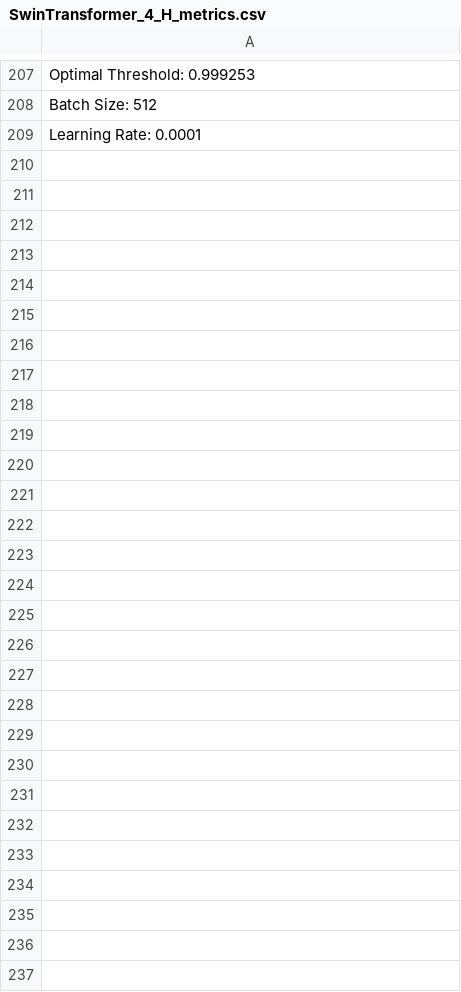
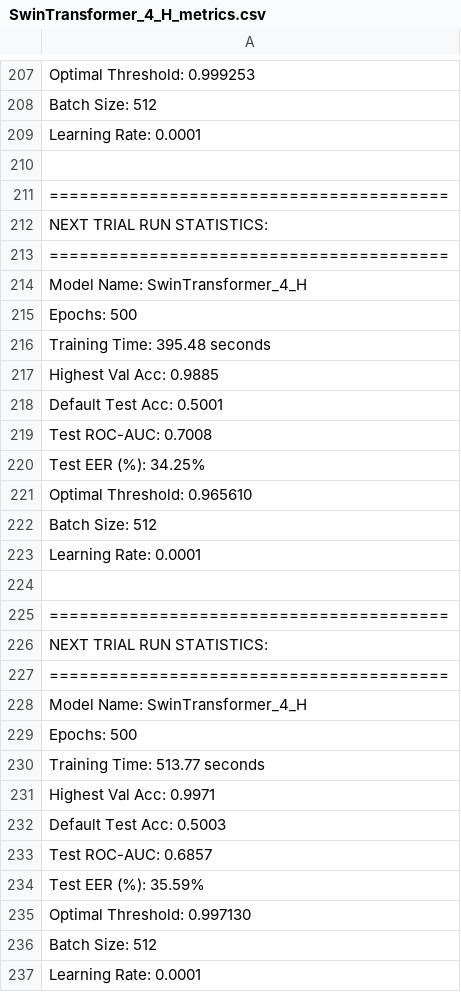
Before and after one commit to Rohit981/Audio-Deepfake-Detection-using-CNNs-and-Transformers, a CSV file: Evaluation/Metric/SwinTransformer_4_H_metrics.csv, drawn as a sheet; only a part is shown, gaps mark what is left out.

```diff
--- a/Evaluation/Metric/SwinTransformer_4_H_metrics.csv
+++ b/Evaluation/Metric/SwinTransformer_4_H_metrics.csv
@@ -209 +209,29 @@ Batch Size: 512
 Learning Rate: 0.0001
+
+========================================
+NEXT TRIAL RUN STATISTICS:
+========================================
+Model Name: SwinTransformer_4_H
+Epochs: 500
+Training Time: 395.48 seconds
+Highest Val Acc: 0.9885
+Default Test Acc: 0.5001
+Test ROC-AUC: 0.7008
+Test EER (%): 34.25%
+Optimal Threshold: 0.965610
+Batch Size: 512
+Learning Rate: 0.0001
+
+========================================
+NEXT TRIAL RUN STATISTICS:
+========================================
+Model Name: SwinTransformer_4_H
+Epochs: 500
+Training Time: 513.77 seconds
+Highest Val Acc: 0.9971
+Default Test Acc: 0.5003
+Test ROC-AUC: 0.6857
+Test EER (%): 35.59%
+Optimal Threshold: 0.997130
+Batch Size: 512
+Learning Rate: 0.0001
```
Also changed, not shown: Evaluation/Metric/CNNTRANSFORMER_metrics.csv, Evaluation/Metric/DEIT_Hard_metrics.csv, 39 other files.
